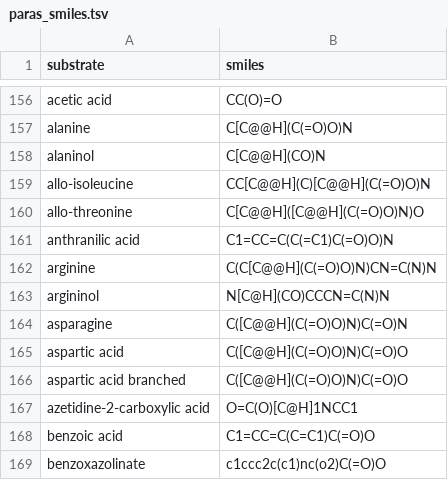
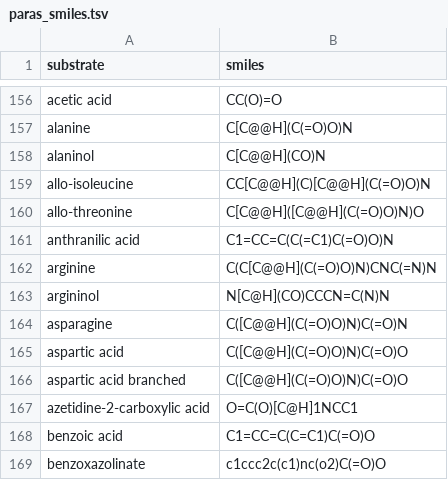
Before and after one commit to BTheDragonMaster/natu, a TSV file: src/natu/data/structures/paras_smiles.tsv, drawn as a sheet; only a part is shown, gaps mark what is left out.

```diff
--- a/src/natu/data/structures/paras_smiles.tsv
+++ b/src/natu/data/structures/paras_smiles.tsv
@@ -161,3 +161,3 @@ allo-threonine	C[C@@H]([C@@H](C(=O)O)N)O
 anthranilic acid	C1=CC=C(C(=C1)C(=O)O)N
-arginine	C(C[C@@H](C(=O)O)N)CN=C(N)N
+arginine	C(C[C@@H](C(=O)O)N)CNC(=N)N
 argininol	N[C@H](CO)CCCN=C(N)N
```
Also changed, not shown: src/natu/data/structures/smiles.tsv.
